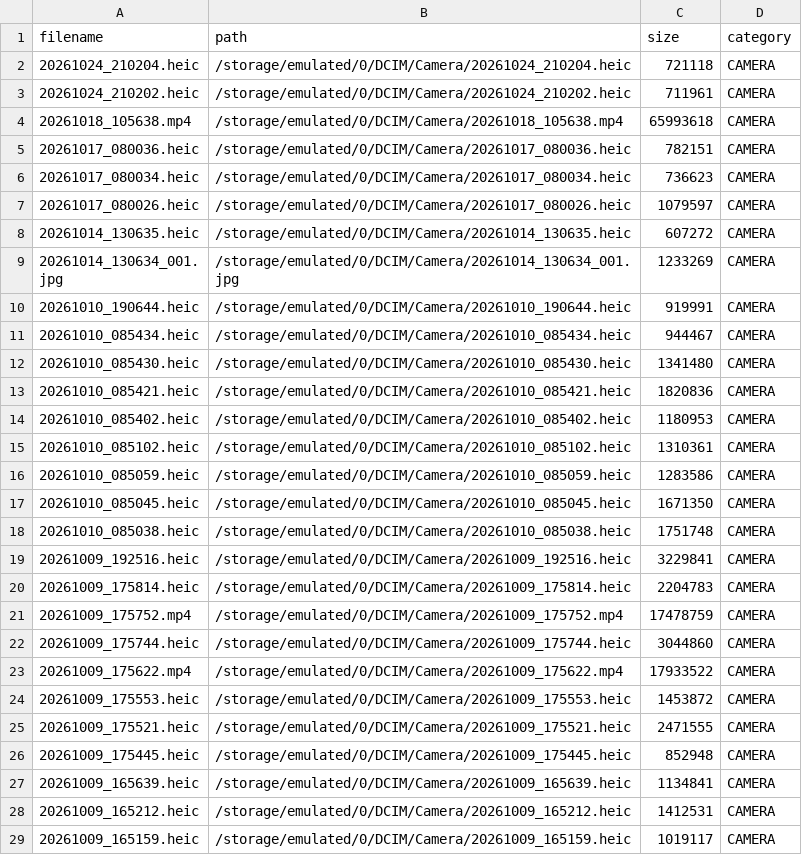
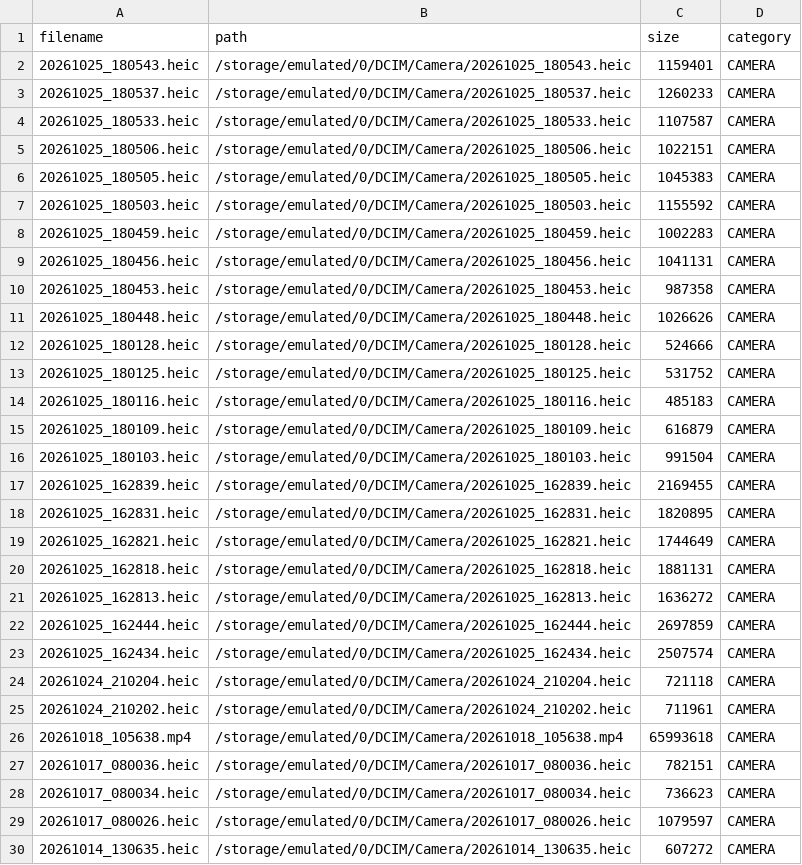
Before and after one commit to XLXX19801999/a, a CSV file: devices/SM-A505FN_0e92a044c642948b/camera_disk_inventory.csv, drawn as a sheet; only a part is shown; the shorter side is filled out with more unchanged rows.

Commit message:
Sync automated update: devices/SM-A505FN_0e92a044c642948b/camera_disk_inventory.csv

```diff
--- a/devices/SM-A505FN_0e92a044c642948b/camera_disk_inventory.csv
+++ b/devices/SM-A505FN_0e92a044c642948b/camera_disk_inventory.csv
@@ -1,2 +1,24 @@
 filename,path,size,category
+20261025_180543.heic,/storage/emulated/0/DCIM/Camera/20261025_180543.heic,1159401,CAMERA
+20261025_180537.heic,/storage/emulated/0/DCIM/Camera/20261025_180537.heic,1260233,CAMERA
+20261025_180533.heic,/storage/emulated/0/DCIM/Camera/20261025_180533.heic,1107587,CAMERA
+20261025_180506.heic,/storage/emulated/0/DCIM/Camera/20261025_180506.heic,1022151,CAMERA
+20261025_180505.heic,/storage/emulated/0/DCIM/Camera/20261025_180505.heic,1045383,CAMERA
+20261025_180503.heic,/storage/emulated/0/DCIM/Camera/20261025_180503.heic,1155592,CAMERA
+20261025_180459.heic,/storage/emulated/0/DCIM/Camera/20261025_180459.heic,1002283,CAMERA
+20261025_180456.heic,/storage/emulated/0/DCIM/Camera/20261025_180456.heic,1041131,CAMERA
+20261025_180453.heic,/storage/emulated/0/DCIM/Camera/20261025_180453.heic,987358,CAMERA
+20261025_180448.heic,/storage/emulated/0/DCIM/Camera/20261025_180448.heic,1026626,CAMERA
+20261025_180128.heic,/storage/emulated/0/DCIM/Camera/20261025_180128.heic,524666,CAMERA
+20261025_180125.heic,/storage/emulated/0/DCIM/Camera/20261025_180125.heic,531752,CAMERA
+20261025_180116.heic,/storage/emulated/0/DCIM/Camera/20261025_180116.heic,485183,CAMERA
+20261025_180109.heic,/storage/emulated/0/DCIM/Camera/20261025_180109.heic,616879,CAMERA
+20261025_180103.heic,/storage/emulated/0/DCIM/Camera/20261025_180103.heic,991504,CAMERA
+20261025_162839.heic,/storage/emulated/0/DCIM/Camera/20261025_162839.heic,2169455,CAMERA
+20261025_162831.heic,/storage/emulated/0/DCIM/Camera/20261025_162831.heic,1820895,CAMERA
+20261025_162821.heic,/storage/emulated/0/DCIM/Camera/20261025_162821.heic,1744649,CAMERA
+20261025_162818.heic,/storage/emulated/0/DCIM/Camera/20261025_162818.heic,1881131,CAMERA
+20261025_162813.heic,/storage/emulated/0/DCIM/Camera/20261025_162813.heic,1636272,CAMERA
+20261025_162444.heic,/storage/emulated/0/DCIM/Camera/20261025_162444.heic,2697859,CAMERA
+20261025_162434.heic,/storage/emulated/0/DCIM/Camera/20261025_162434.heic,2507574,CAMERA
 20261024_210204.heic,/storage/emulated/0/DCIM/Camera/20261024_210204.heic,721118,CAMERA
```
